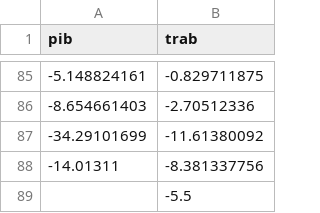
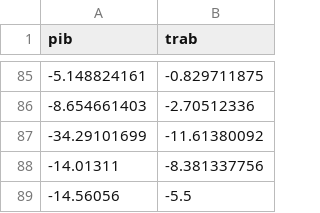
Before and after one commit to claudiodanielpc/forecast, a CSV file: pruebatrim.csv, drawn as a sheet; only a part is shown, gaps mark what is left out.

```diff
--- a/pruebatrim.csv
+++ b/pruebatrim.csv
@@ -88,2 +88,2 @@ pib,trab
 -14.01311,-8.381337756
-,-5.5
+-14.56056,-5.5
```
Also changed, not shown: df.csv, pibvar.csv, 4 other files.
